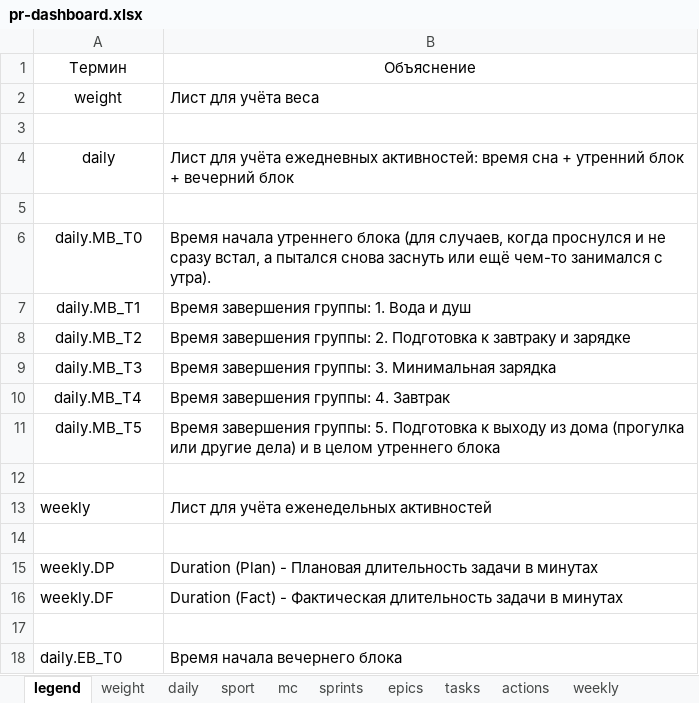
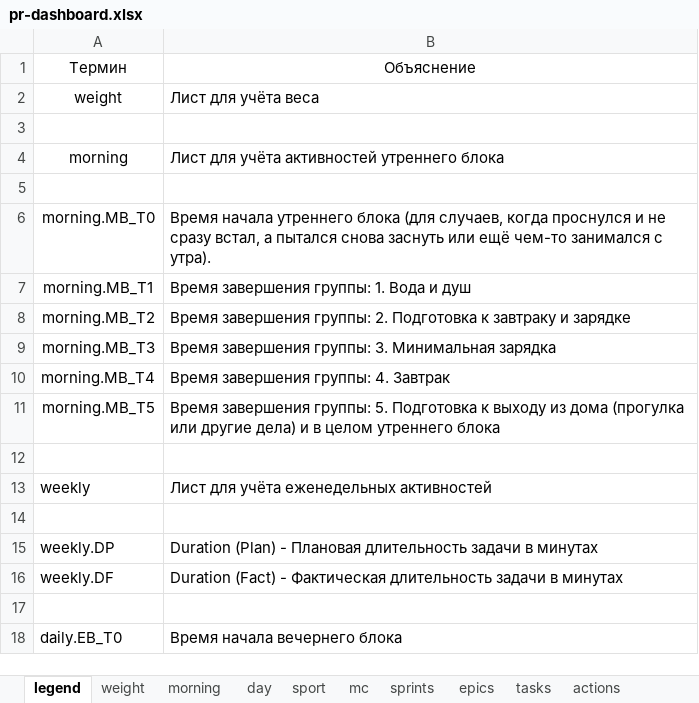
Before and after one commit to slqamsk/pr, an Excel workbook: files/pr-dashboard.xlsx, sheet legend, drawn as a sheet; only a part is shown; values as stored, in another font and other column widths than the file's, no borders; charts and pictures not drawn; removed rows and columns are numbered as before the commit, all else as after; the diff names each change by its address in the sheet, - before the commit and + after, or states it on an @@ line.

```diff
--- a/files/pr-dashboard.xlsx (sheet legend)
+++ b/files/pr-dashboard.xlsx (sheet legend)
-sheet tab: daily
+sheet tab: morning
+sheet tab: day
-row 4: daily | Лист для учёта ежедневных активностей: время сна + утренний блок + вечерний блок
+row 4: morning | Лист для учёта активностей утреннего блока
-A6: daily.MB_T0
+A6: morning.MB_T0
-A7: daily.MB_T1
+A7: morning.MB_T1
-A8: daily.MB_T2
+A8: morning.MB_T2
-A9: daily.MB_T3
+A9: morning.MB_T3
-A10: daily.MB_T4
+A10: morning.MB_T4
-A11: daily.MB_T5
+A11: morning.MB_T5
```
Also changed, not shown: sheet tasks, sheet sport, sheet epics, sheet mc, sheet actions, sheet morning, 2 more sheets, formulas that keep their value, hidden cells, charts or pictures, 32 other files.
